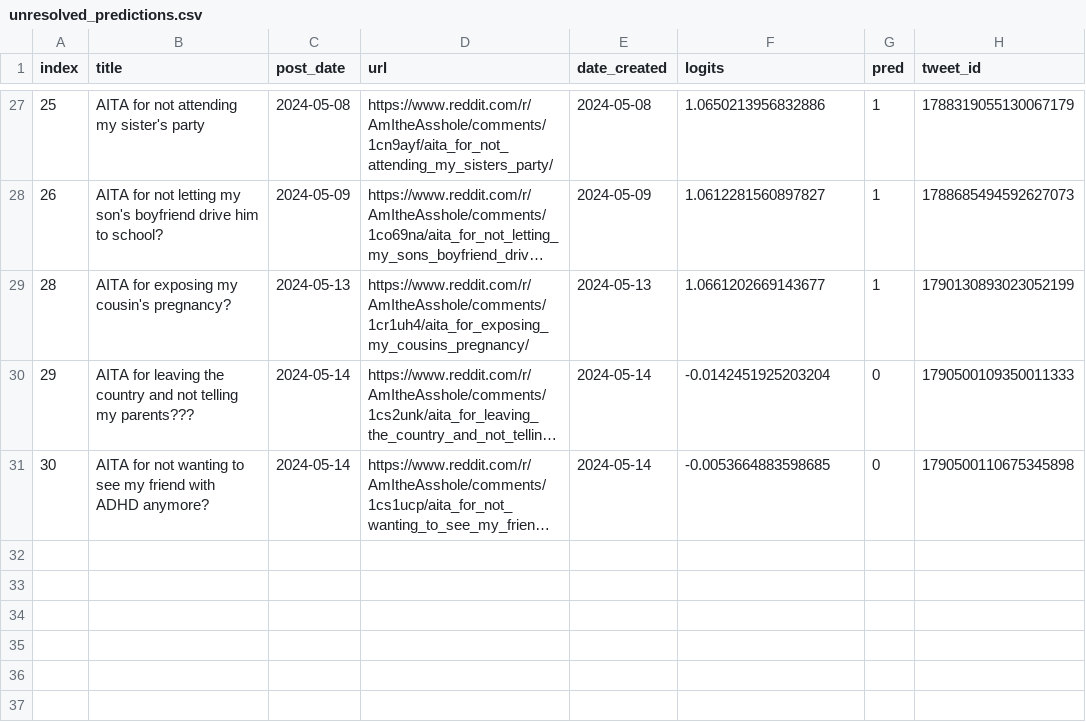
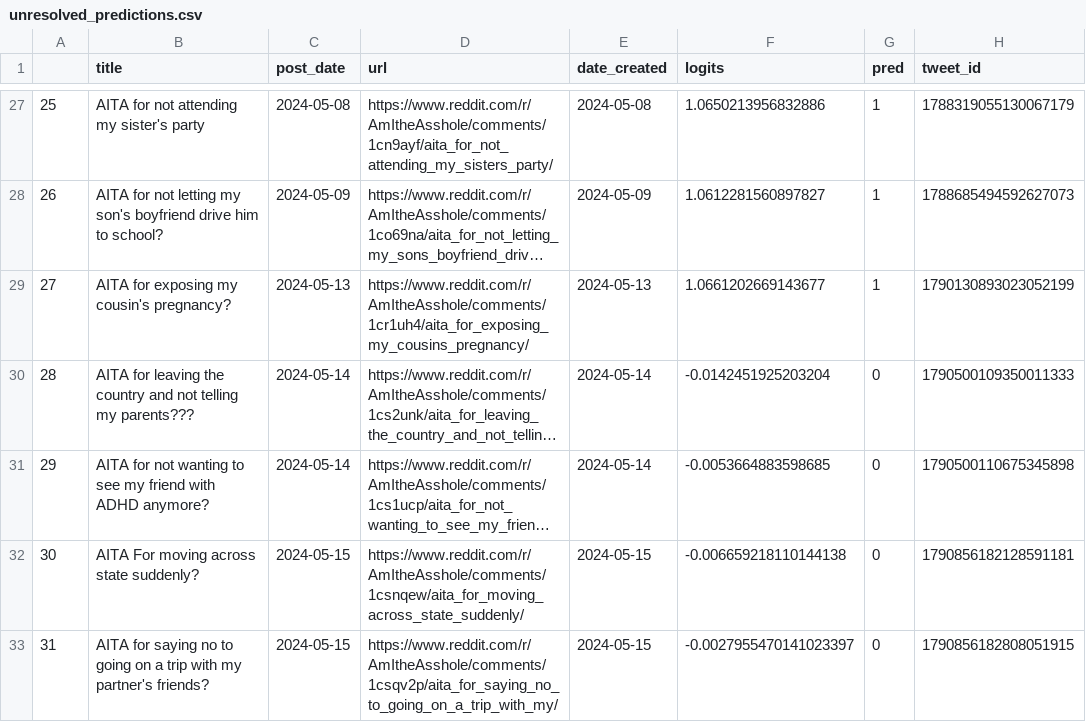
Before and after one commit to walkerped/aita_kaggle_app_tracking, a CSV file: app_tracking/prediction_sheets/unresolved_predictions.csv, drawn as a sheet; only a part is shown, gaps mark what is left out; long unchanged cells end in …; the diff names each change by its address in the sheet, - before the commit and + after, or states it on an @@ line.

```diff
--- a/app_tracking/prediction_sheets/unresolved_predictions.csv
+++ b/app_tracking/prediction_sheets/unresolved_predictions.csv
@@ column A renumbered between rows 1 and 31 @@
+row 32: 30 | AITA For moving across state suddenly? | 2024-05-15 | https://www.reddit.com/r/AmItheAsshole/comments/1csnqew/aita_for_moving_across_state_suddenly/ | 2024-05-15 | -0.006659218110144138 | 0 | 1790856182128591181
+row 33: 31 | AITA for saying no to going on a trip with my partner's friends? | 2024-05-15 | https://www.reddit.com/r/AmItheAsshole/comments/1csqv2p/aita_for_saying_no_to_going_on_a_trip_with_my/ | 2024-05-15 | -0.0027955470141023397 | 0 | 1790856182808051915
```
Also changed, not shown: app_tracking/monitor_sheets/raw_daily/2024-05-13_post.csv, 2 other files.
